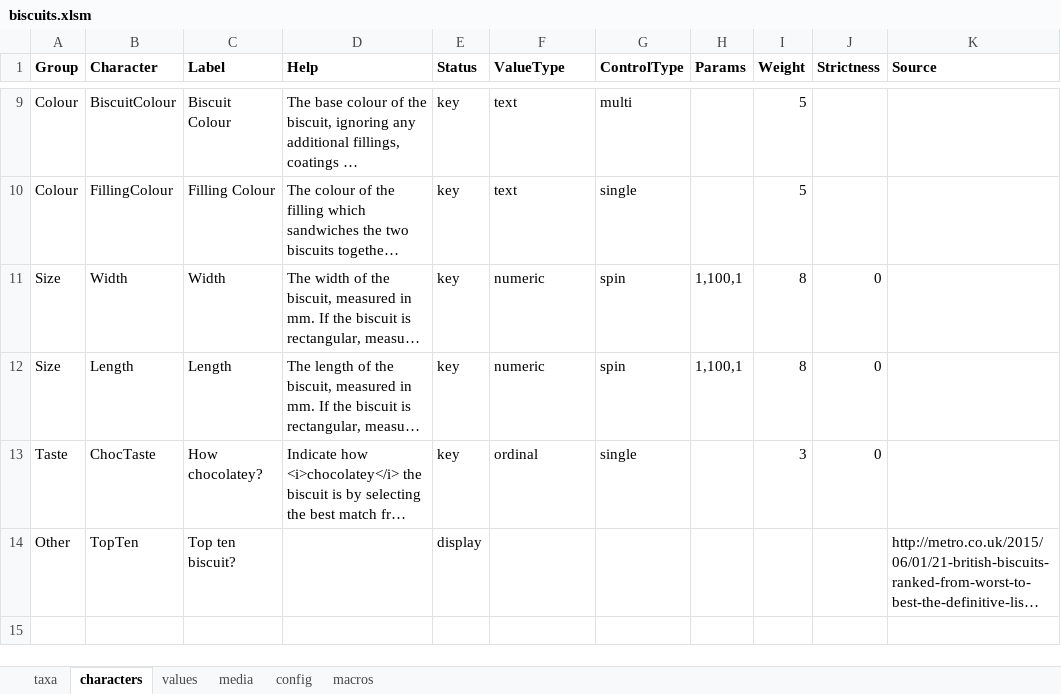
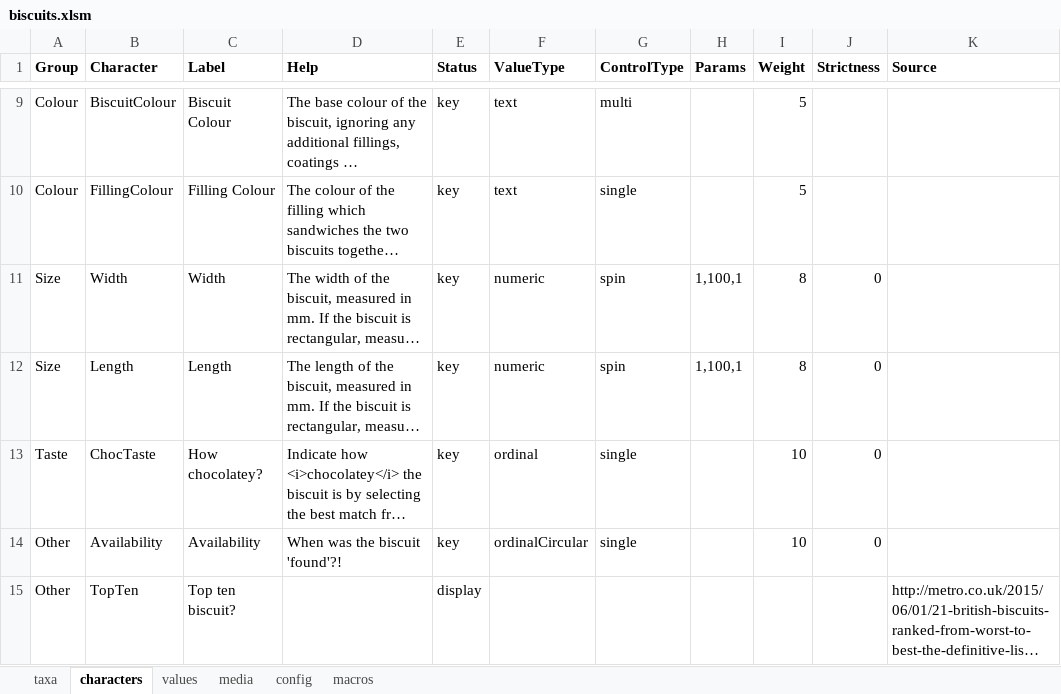
Before and after one commit to FieldStudiesCouncil/tombiovis, an Excel workbook: kb/biscuits/biscuits.xlsm, sheet characters, drawn as a sheet; only a part is shown, gaps mark what is left out; long unchanged cells end in …; values as stored, in another font and other column widths than the file's, no borders; the diff names each change by its address in the sheet, - before the commit and + after, or states it on an @@ line.

Commit message:
Changes on the way to allowing ordinal ranges, circular ordinals and multi-select ordinals.

```diff
--- a/kb/biscuits/biscuits.xlsm (sheet characters)
+++ b/kb/biscuits/biscuits.xlsm (sheet characters)
-I13 (Weight): 3
+I13 (Weight): 10
+row 14: Other | Availability | Availability | When was the biscuit 'found'?! | key | ordinalCircular | single |  | 10 | 0
```
Also changed, not shown: sheet values, sheet taxa, charts or pictures, 5 other files.
